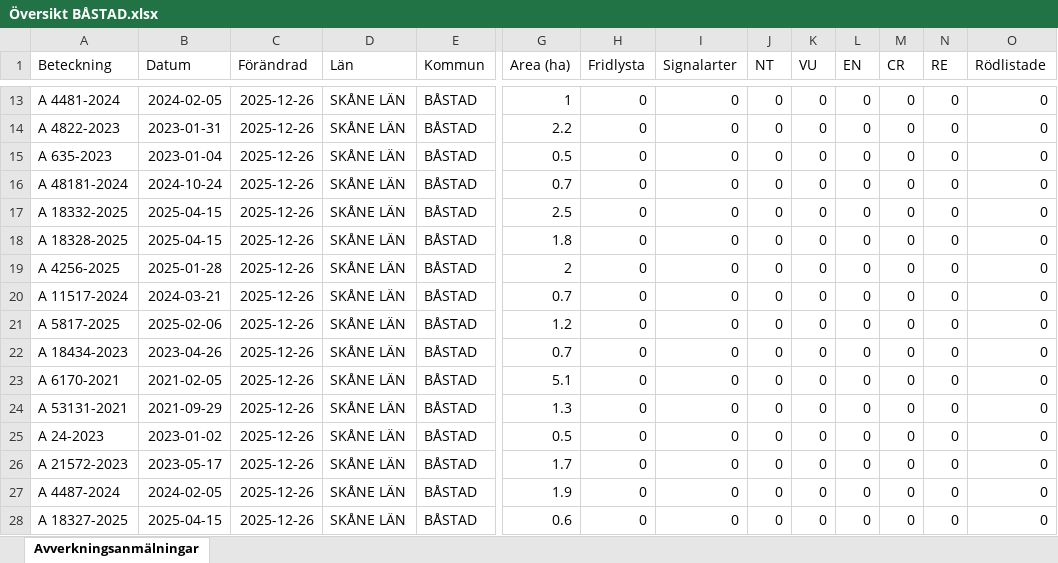
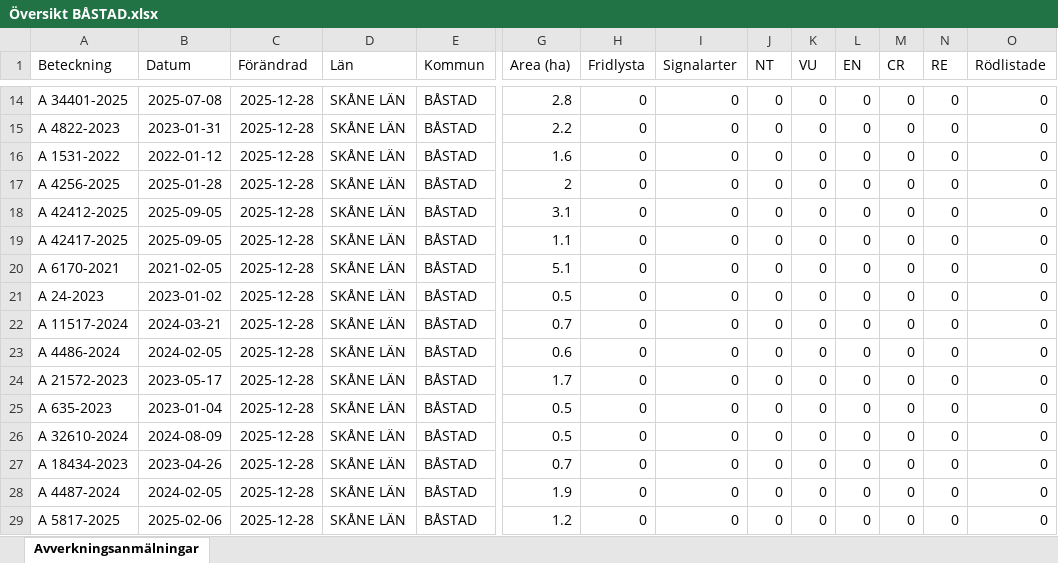
Before and after one commit to klasma/Logging_1278, an Excel workbook: Översikt BÅSTAD.xlsx, sheet Avverkningsanmälningar, drawn as a sheet; only a part is shown, gaps mark what is left out; values as stored, in another font and other column widths than the file's, no borders; removed rows and columns are numbered as before the commit, all else as after; rows hold the shown columns only; the diff covers the shown part only; the diff names each change by its address in the sheet, - before the commit and + after, or states it on an @@ line.

```diff
--- a/Översikt BÅSTAD.xlsx (sheet Avverkningsanmälningar)
+++ b/Översikt BÅSTAD.xlsx (sheet Avverkningsanmälningar)
-A14 (Beteckning): A 4481-2024
+A14 (Beteckning): A 34401-2025
-B14 (Datum): 2024-02-05
+B14 (Datum): 2025-07-08
-C14:C15 (Förändrad): 2025-12-26
+C14:C15 (Förändrad): 2025-12-28
-G14 (Area (ha)): 1
+G14 (Area (ha)): 2.8
-row 15: A 635-2023 | 2023-01-04 | 2025-12-26 | SKÅNE LÄN | BÅSTAD | 0.5 | 0 | 0 | 0 | 0 | 0 | 0 | 0 | 0
-row 16: A 48181-2024 | 2024-10-24 | 2025-12-26 | SKÅNE LÄN | BÅSTAD | 0.7 | 0 | 0 | 0 | 0 | 0 | 0 | 0 | 0
-A16 (Beteckning): A 18332-2025
+A16 (Beteckning): A 1531-2022
-B16 (Datum): 2025-04-15
+B16 (Datum): 2022-01-12
-C16 (Förändrad): 2025-12-26
+C16 (Förändrad): 2025-12-28
-G16 (Area (ha)): 2.5
+G16 (Area (ha)): 1.6
-row 18: A 18328-2025 | 2025-04-15 | 2025-12-26 | SKÅNE LÄN | BÅSTAD | 1.8 | 0 | 0 | 0 | 0 | 0 | 0 | 0 | 0
-C17:C19 (Förändrad): 2025-12-26
+C17:C19 (Förändrad): 2025-12-28
-A18 (Beteckning): A 11517-2024
+A18 (Beteckning): A 42412-2025
-B18 (Datum): 2024-03-21
+B18 (Datum): 2025-09-05
-G18 (Area (ha)): 0.7
+G18 (Area (ha)): 3.1
-A19 (Beteckning): A 5817-2025
+A19 (Beteckning): A 42417-2025
-B19 (Datum): 2025-02-06
+B19 (Datum): 2025-09-05
-G19 (Area (ha)): 1.2
+G19 (Area (ha)): 1.1
-row 22: A 18434-2023 | 2023-04-26 | 2025-12-26 | SKÅNE LÄN | BÅSTAD | 0.7 | 0 | 0 | 0 | 0 | 0 | 0 | 0 | 0
-C20 (Förändrad): 2025-12-26
+C20 (Förändrad): 2025-12-28
-row 24: A 53131-2021 | 2021-09-29 | 2025-12-26 | SKÅNE LÄN | BÅSTAD | 1.3 | 0 | 0 | 0 | 0 | 0 | 0 | 0 | 0
-C21 (Förändrad): 2025-12-26
+C21 (Förändrad): 2025-12-28
+row 22: A 11517-2024 | 2024-03-21 | 2025-12-28 | SKÅNE LÄN | BÅSTAD | 0.7 | 0 | 0 | 0 | 0 | 0 | 0 | 0 | 0
+row 23: A 4486-2024 | 2024-02-05 | 2025-12-28 | SKÅNE LÄN | BÅSTAD | 0.6 | 0 | 0 | 0 | 0 | 0 | 0 | 0 | 0
-C24 (Förändrad): 2025-12-26
+C24 (Förändrad): 2025-12-28
+row 25: A 635-2023 | 2023-01-04 | 2025-12-28 | SKÅNE LÄN | BÅSTAD | 0.5 | 0 | 0 | 0 | 0 | 0 | 0 | 0 | 0
+row 26: A 32610-2024 | 2024-08-09 | 2025-12-28 | SKÅNE LÄN | BÅSTAD | 0.5 | 0 | 0 | 0 | 0 | 0 | 0 | 0 | 0
+row 27: A 18434-2023 | 2023-04-26 | 2025-12-28 | SKÅNE LÄN | BÅSTAD | 0.7 | 0 | 0 | 0 | 0 | 0 | 0 | 0 | 0
-C28:C29 (Förändrad): 2025-12-26
+C28:C29 (Förändrad): 2025-12-28
-A29 (Beteckning): A 18327-2025
+A29 (Beteckning): A 5817-2025
-B29 (Datum): 2025-04-15
+B29 (Datum): 2025-02-06
-G29 (Area (ha)): 0.6
+G29 (Area (ha)): 1.2
```
Also changed, not shown: 2 added rows, 2 removed rows and 56 edited cells elsewhere in this sheet, artfynd/A 1782-2024 artfynd.xlsx, artfynd/A 18319-2025 artfynd.xlsx, 24 other files.
